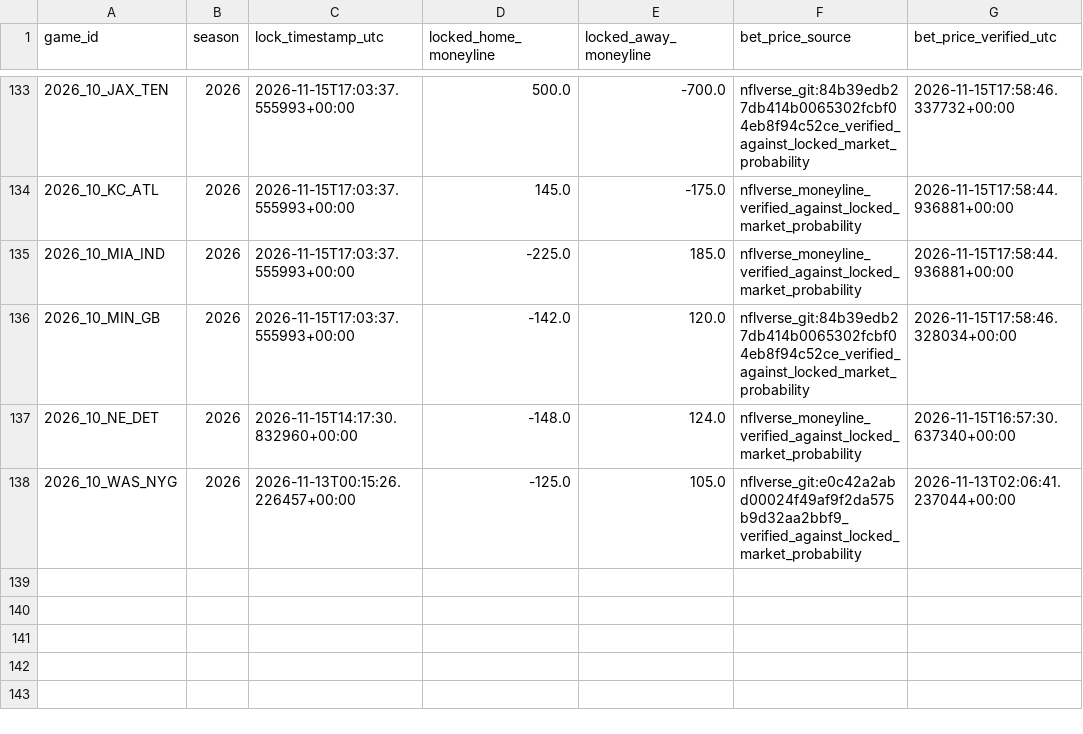
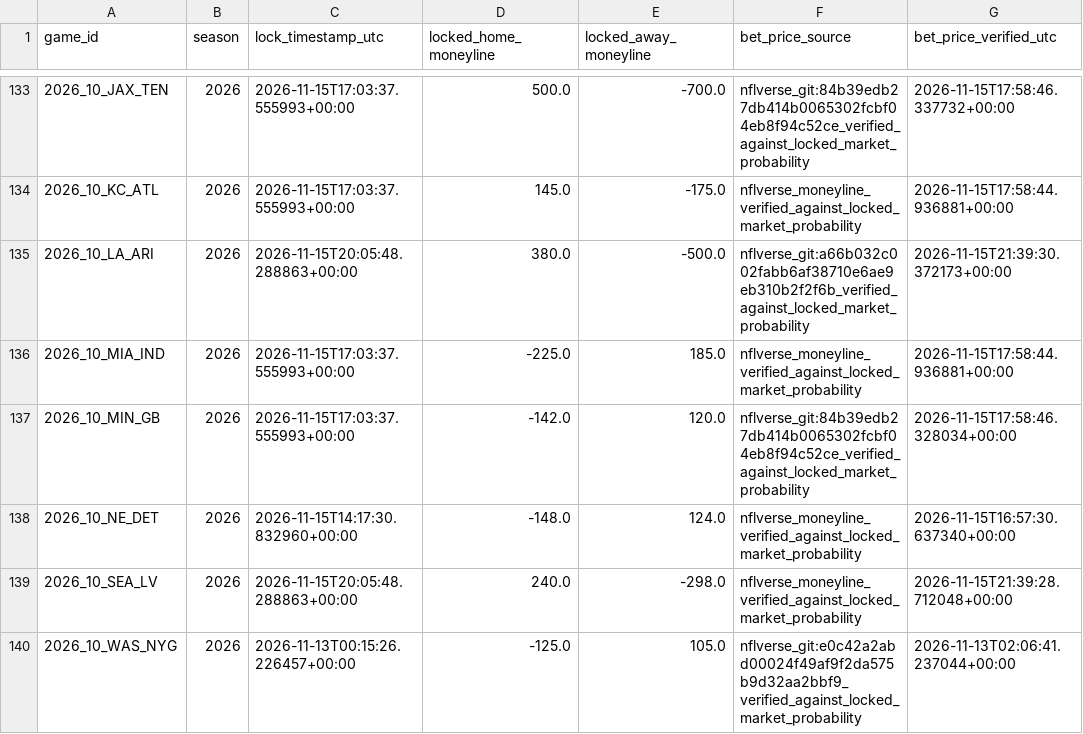
Before and after one commit to levine26/nfl-forecast-model, a CSV file: outputs/bet_price_history.csv, drawn as a sheet; only a part is shown, gaps mark what is left out; the diff names each change by its address in the sheet, - before the commit and + after, or states it on an @@ line.

```diff
--- a/outputs/bet_price_history.csv
+++ b/outputs/bet_price_history.csv
+row 135: 2026_10_LA_ARI | 2026 | 2026-11-15T20:05:48.288863+00:00 | 380.0 | -500.0 | nflverse_git:a66b032c002fabb6af38710e6ae9eb310b2f2f6b_verified_against_locked_market_probability | 2026-11-15T21:39:30.372173+00:00
+row 139: 2026_10_SEA_LV | 2026 | 2026-11-15T20:05:48.288863+00:00 | 240.0 | -298.0 | nflverse_moneyline_verified_against_locked_market_probability | 2026-11-15T21:39:28.712048+00:00
```
